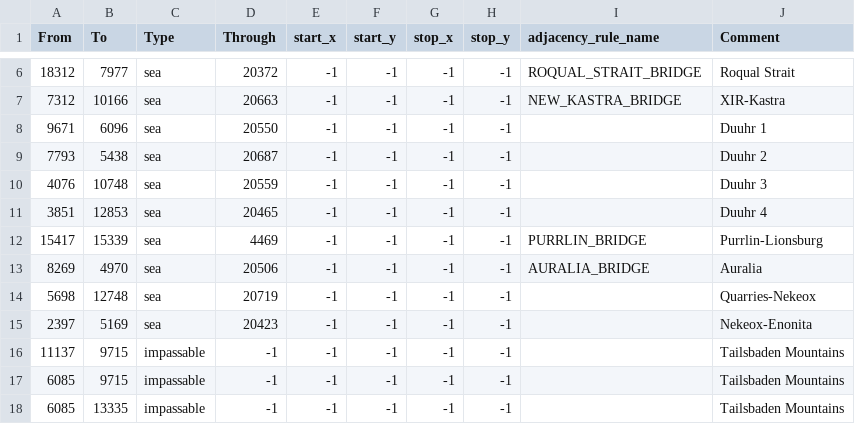
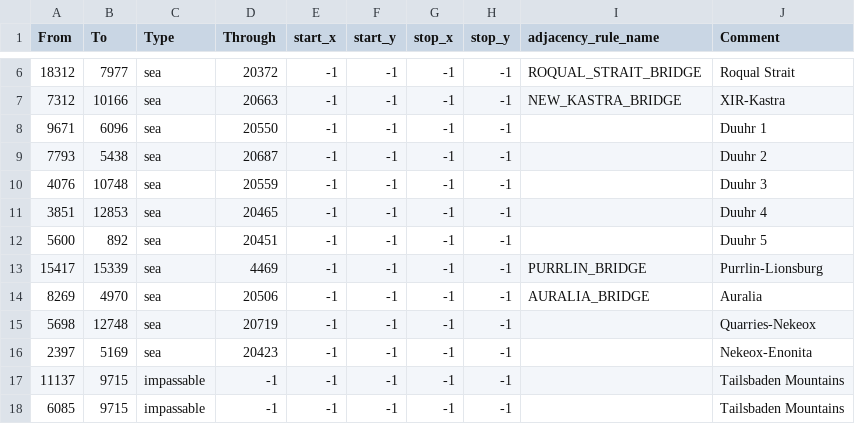
Before and after one commit to Weeny-Pouchkinn/Legacy-of-Kattail, a CSV file: map/adjacencies.csv, drawn as a sheet; only a part is shown, gaps mark what is left out; the shorter side is filled out with more unchanged rows.

```diff
--- a/map/adjacencies.csv
+++ b/map/adjacencies.csv
@@ -11,2 +11,3 @@ From;To;Type;Through;start_x;start_y;stop_x;stop_y;adjacency_rule_name;Comment
 3851;12853;sea;20465;-1;-1;-1;-1;;Duuhr 4
+5600;892;sea;20451;-1;-1;-1;-1;;Duuhr 5
 15417;15339;sea;4469;-1;-1;-1;-1;PURRLIN_BRIDGE;Purrlin-Lionsburg
```
Also changed, not shown: 52 other files.
